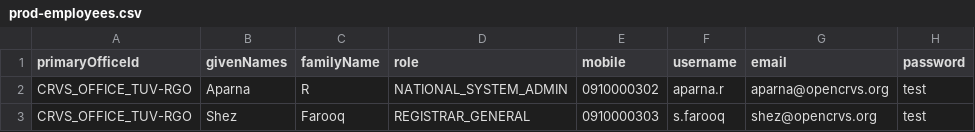
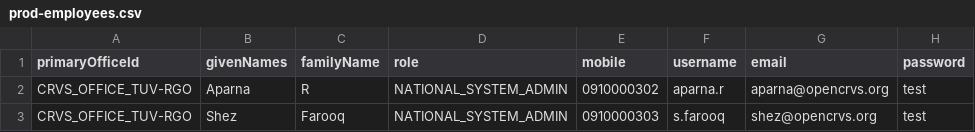
Before and after one commit to opencrvs/opencrvs-countryconfig, a CSV file: src/data-seeding/employees/source/prod-employees.csv, drawn as a sheet.

Commit message:
Updated prod-employees.csv

```diff
--- a/src/data-seeding/employees/source/prod-employees.csv
+++ b/src/data-seeding/employees/source/prod-employees.csv
@@ -2,2 +2,2 @@ primaryOfficeId,givenNames,familyName,role,mobile,username,email,password
 CRVS_OFFICE_TUV-RGO,Aparna,R,NATIONAL_SYSTEM_ADMIN,0910000302,aparna.r,aparna@opencrvs.org,test
-CRVS_OFFICE_TUV-RGO,Shez,Farooq,REGISTRAR_GENERAL,0910000303,s.farooq,shez@opencrvs.org,test
+CRVS_OFFICE_TUV-RGO,Shez,Farooq,NATIONAL_SYSTEM_ADMIN,0910000303,s.farooq,shez@opencrvs.org,test
```
